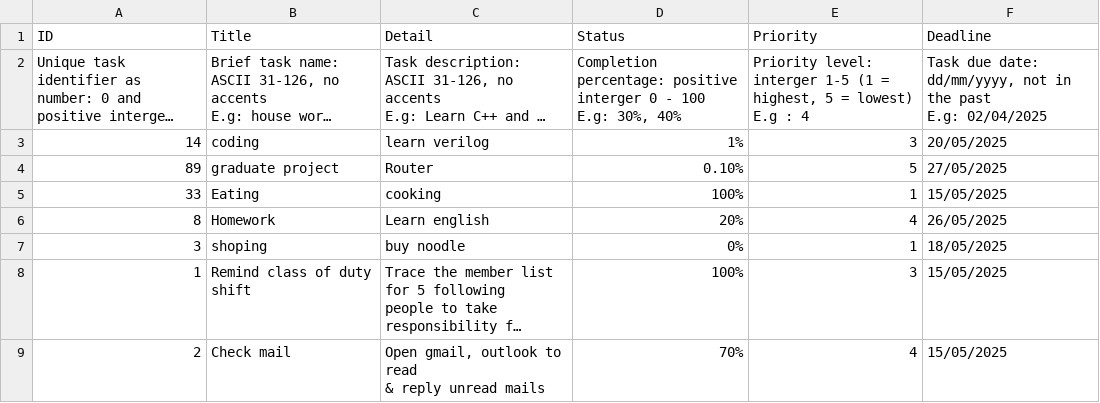
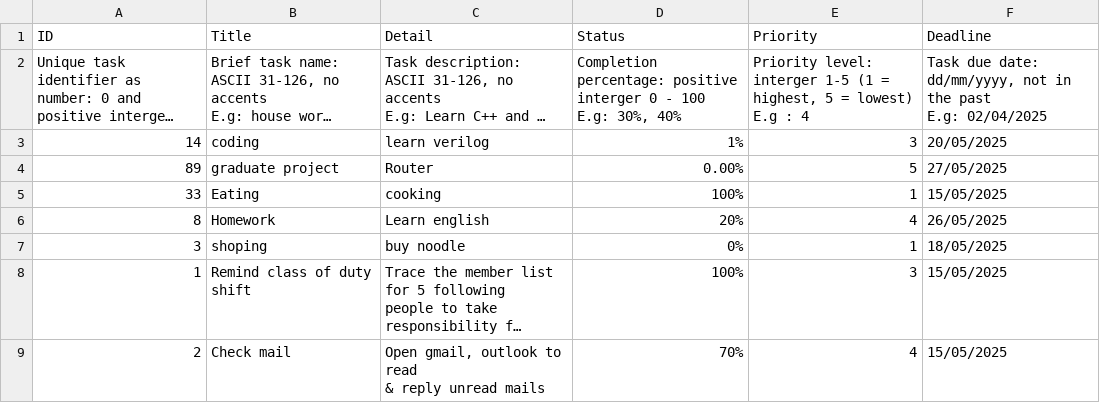
Before and after one commit to Cheesenguyen/edabk_lab_project2, a CSV file: data/task.csv, drawn as a sheet; only a part is shown; long unchanged cells end in …; the diff names each change by its address in the sheet, - before the commit and + after, or states it on an @@ line.

```diff
--- a/data/task.csv
+++ b/data/task.csv
-D4 (Status): 0.10%
+D4 (Status): 0.00%
```
Also changed, not shown: docs/task_NguyenTrongTriKienK66.csv.
